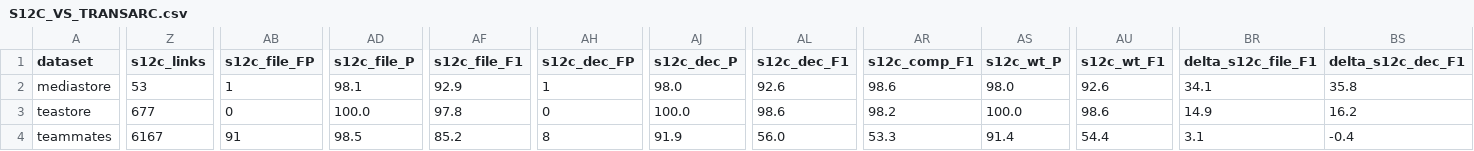
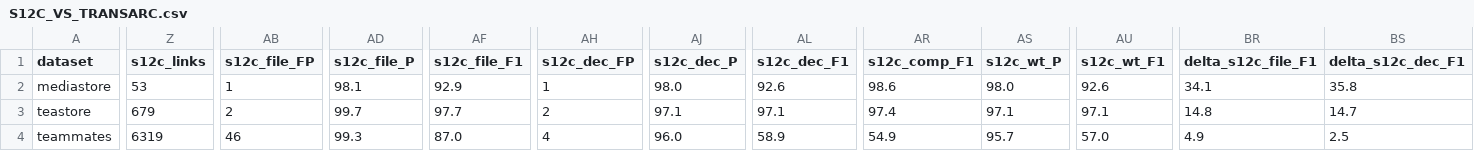
Before and after one commit to SoftHeinrich/transarc-emp, a CSV file: reports/S12C_VS_TRANSARC.csv, drawn as a sheet; only a part is shown, gaps mark what is left out; the diff covers the shown part only; the diff names each change by its address in the sheet, - before the commit and + after, or states it on an @@ line.

```diff
--- a/reports/S12C_VS_TRANSARC.csv
+++ b/reports/S12C_VS_TRANSARC.csv
-Z3 (s12c_links): 677
+Z3 (s12c_links): 679
-AB3 (s12c_file_FP): 0
+AB3 (s12c_file_FP): 2
-AD3 (s12c_file_P): 100.0
+AD3 (s12c_file_P): 99.7
-AF3 (s12c_file_F1): 97.8
+AF3 (s12c_file_F1): 97.7
-AH3 (s12c_dec_FP): 0
+AH3 (s12c_dec_FP): 2
-AJ3 (s12c_dec_P): 100.0
+AJ3 (s12c_dec_P): 97.1
-AL3 (s12c_dec_F1): 98.6
+AL3 (s12c_dec_F1): 97.1
-AR3 (s12c_comp_F1): 98.2
+AR3 (s12c_comp_F1): 97.4
-AS3 (s12c_wt_P): 100.0
+AS3 (s12c_wt_P): 97.1
-AU3 (s12c_wt_F1): 98.6
+AU3 (s12c_wt_F1): 97.1
-BR3 (delta_s12c_file_F1): 14.9
+BR3 (delta_s12c_file_F1): 14.8
-BS3 (delta_s12c_dec_F1): 16.2
+BS3 (delta_s12c_dec_F1): 14.7
-Z4 (s12c_links): 6167
+Z4 (s12c_links): 6319
-AB4 (s12c_file_FP): 91
+AB4 (s12c_file_FP): 46
-AD4 (s12c_file_P): 98.5
+AD4 (s12c_file_P): 99.3
-AF4 (s12c_file_F1): 85.2
+AF4 (s12c_file_F1): 87.0
-AH4 (s12c_dec_FP): 8
+AH4 (s12c_dec_FP): 4
-AJ4 (s12c_dec_P): 91.9
+AJ4 (s12c_dec_P): 96.0
-AL4 (s12c_dec_F1): 56.0
+AL4 (s12c_dec_F1): 58.9
-AR4 (s12c_comp_F1): 53.3
+AR4 (s12c_comp_F1): 54.9
-AS4 (s12c_wt_P): 91.4
+AS4 (s12c_wt_P): 95.7
-AU4 (s12c_wt_F1): 54.4
+AU4 (s12c_wt_F1): 57.0
-BR4 (delta_s12c_file_F1): 3.1
+BR4 (delta_s12c_file_F1): 4.9
-BS4 (delta_s12c_dec_F1): -0.4
+BS4 (delta_s12c_dec_F1): 2.5
```
Also changed, not shown: 75 edited cells elsewhere in this file, 10 other files.
